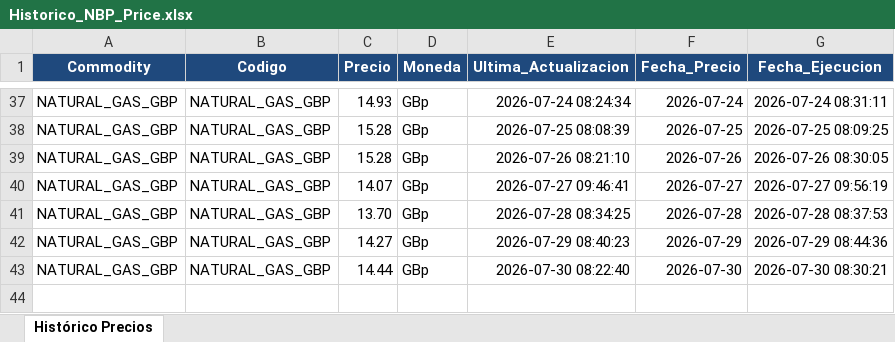
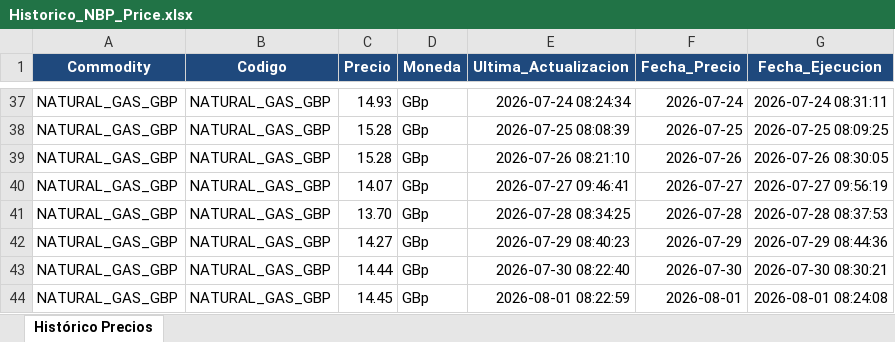
Before and after one commit to javiglejun/OilPrice, an Excel workbook: Historico_NBP_Price.xlsx, sheet Histórico Precios, drawn as a sheet; only a part is shown, gaps mark what is left out; values as stored, in another font and other column widths than the file's, no borders; the diff names each change by its address in the sheet, - before the commit and + after, or states it on an @@ line.

```diff
--- a/Historico_NBP_Price.xlsx (sheet Histórico Precios)
+++ b/Historico_NBP_Price.xlsx (sheet Histórico Precios)
+row 44: NATURAL_GAS_GBP | NATURAL_GAS_GBP | 14.45 | GBp | 2026-08-01 08:22:59 | 2026-08-01 | 2026-08-01 08:24:08
```
